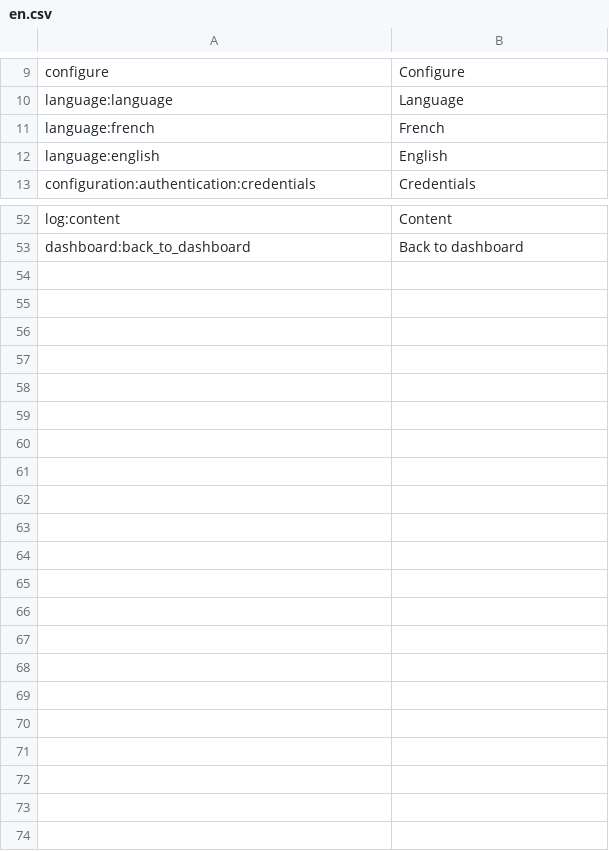
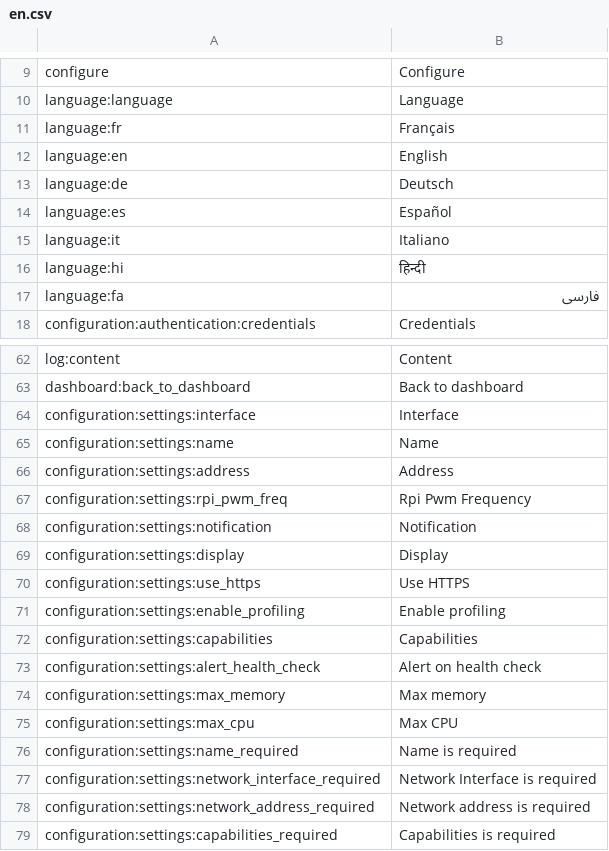
Before and after one commit to reef-pi/reef-pi, a CSV file: assets/translations/en.csv, drawn as a sheet; only a part is shown, gaps mark what is left out; the diff covers the shown part only.

```diff
--- a/assets/translations/en.csv
+++ b/assets/translations/en.csv
@@ -10,4 +10,9 @@ configure,Configure
 language:language,Language
-language:french,French
-language:english,English
+language:fr,Français
+language:en,English
+language:de,Deutsch
+language:es,Español
+language:it,Italiano
+language:hi,हिन्दी
+language:fa,فارسی
 configuration:authentication:credentials,Credentials
@@ -53 +63,17 @@ log:content,Content
 dashboard:back_to_dashboard,Back to dashboard
+configuration:settings:interface,Interface
+configuration:settings:name,Name
+configuration:settings:address,Address
+configuration:settings:rpi_pwm_freq,Rpi Pwm Frequency
+configuration:settings:notification,Notification
+configuration:settings:display,Display
+configuration:settings:use_https,Use HTTPS
+configuration:settings:enable_profiling,Enable profiling
+configuration:settings:capabilities,Capabilities
+configuration:settings:alert_health_check,Alert on health check
+configuration:settings:max_memory,Max memory
+configuration:settings:max_cpu,Max CPU
+configuration:settings:name_required,Name is required
+configuration:settings:network_interface_required,Network Interface is required
+configuration:settings:network_address_required,Network address is required
+configuration:settings:capabilities_required,Capabilities is required
```
Also changed, not shown: 5 added rows elsewhere in this file, assets/translations/fr.csv, 15 other files.
